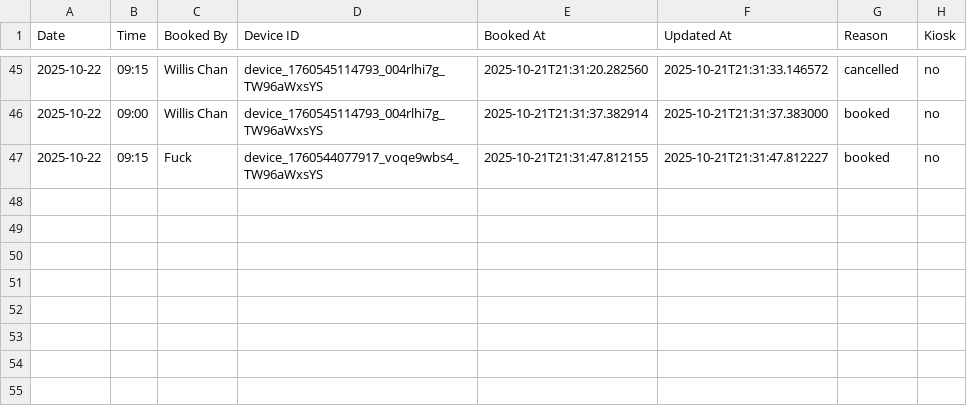
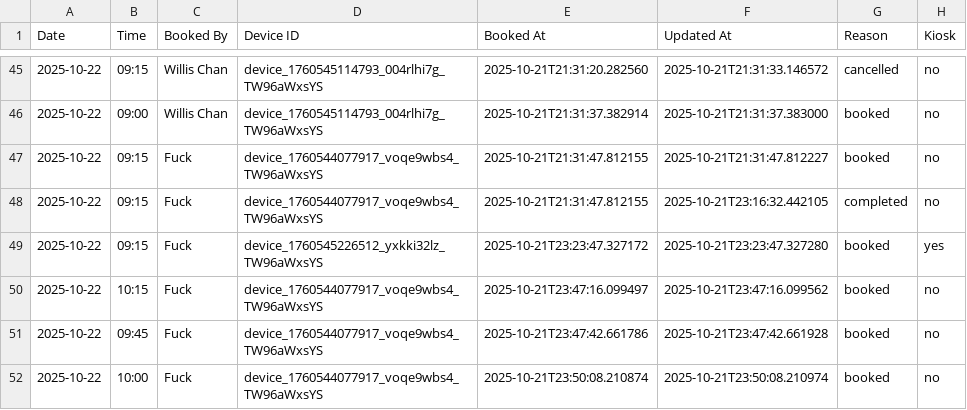
Before and after one commit to williswschan/TechCafeBooking, a CSV file: bookings_2025-10-22.csv, drawn as a sheet; only a part is shown, gaps mark what is left out; the diff names each change by its address in the sheet, - before the commit and + after, or states it on an @@ line.

```diff
--- a/bookings_2025-10-22.csv
+++ b/bookings_2025-10-22.csv
+row 48: 2025-10-22 | 09:15 | Fuck | device_1760544077917_voqe9wbs4_TW96aWxsYS | 2025-10-21T21:31:47.812155 | 2025-10-21T23:16:32.442105 | completed | no
+row 49: 2025-10-22 | 09:15 | Fuck | device_1760545226512_yxkki32lz_TW96aWxsYS | 2025-10-21T23:23:47.327172 | 2025-10-21T23:23:47.327280 | booked | yes
+row 50: 2025-10-22 | 10:15 | Fuck | device_1760544077917_voqe9wbs4_TW96aWxsYS | 2025-10-21T23:47:16.099497 | 2025-10-21T23:47:16.099562 | booked | no
+row 51: 2025-10-22 | 09:45 | Fuck | device_1760544077917_voqe9wbs4_TW96aWxsYS | 2025-10-21T23:47:42.661786 | 2025-10-21T23:47:42.661928 | booked | no
+row 52: 2025-10-22 | 10:00 | Fuck | device_1760544077917_voqe9wbs4_TW96aWxsYS | 2025-10-21T23:50:08.210874 | 2025-10-21T23:50:08.210974 | booked | no
```
Also changed, not shown: bookings_2025-10-23.csv, 14 other files.
